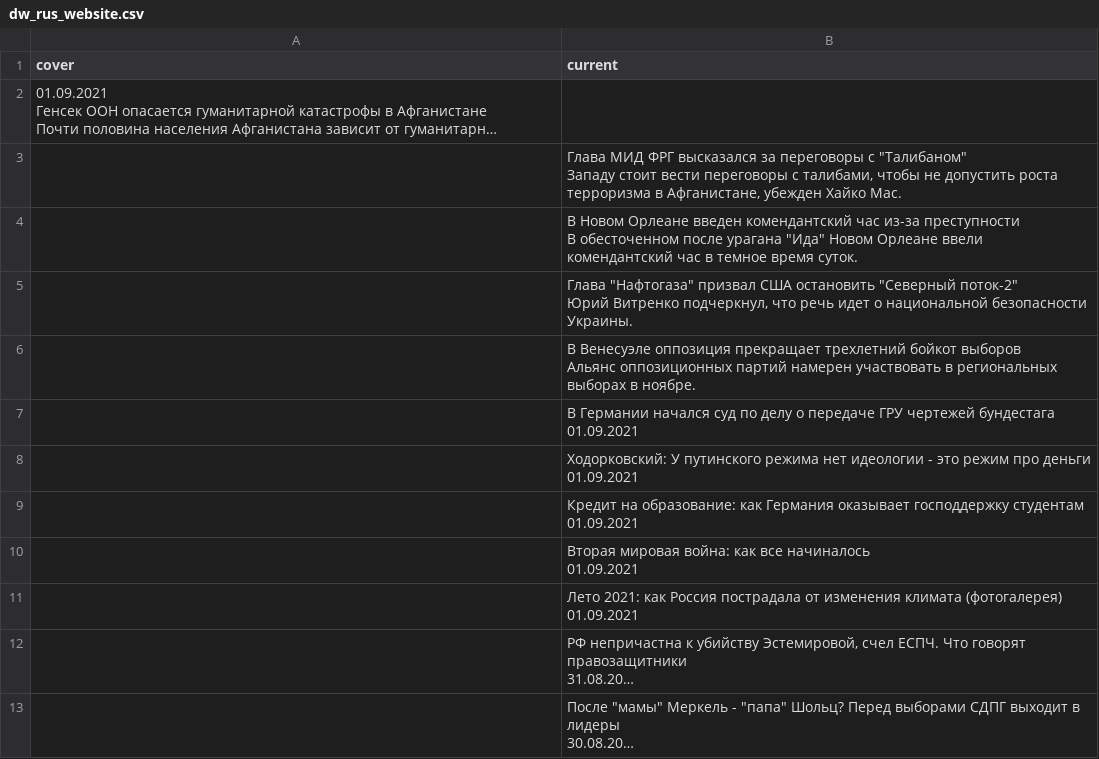
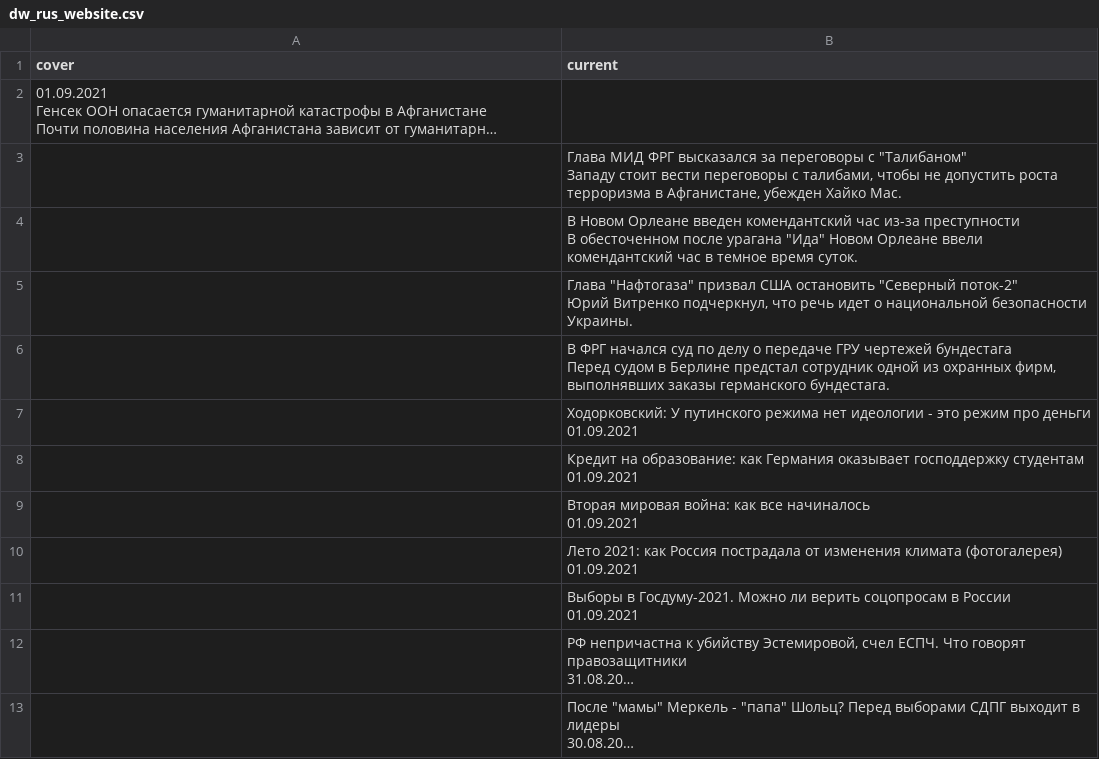
Before and after one commit to bujanowski/Scraping_DW_website, a CSV file: dw_rus_website.csv, drawn as a sheet; only a part is shown; long unchanged cells end in …; removed rows and columns are numbered as before the commit, all else as after; ↵ is a line break in a cell; the diff names each change by its address in the sheet, - before the commit and + after, or states it on an @@ line.

```diff
--- a/dw_rus_website.csv
+++ b/dw_rus_website.csv
-B6 (current): В Венесуэле оппозиция прекращает трехлетний бойкот выборов ↵ Альянс оппозиционных партий намерен участвовать в региональных выборах в ноябре.
+B6 (current): В ФРГ начался суд по делу о передаче ГРУ чертежей бундестага ↵ Перед судом в Берлине предстал сотрудник одной из охранных фирм, выполнявших заказы германского бундестага.
-row 7:  | В Германии начался суд по делу о передаче ГРУ чертежей бундестага ↵ 01.09.2021
+row 11:  | Выборы в Госдуму-2021. Можно ли верить соцопросам в России ↵ 01.09.2021
```
